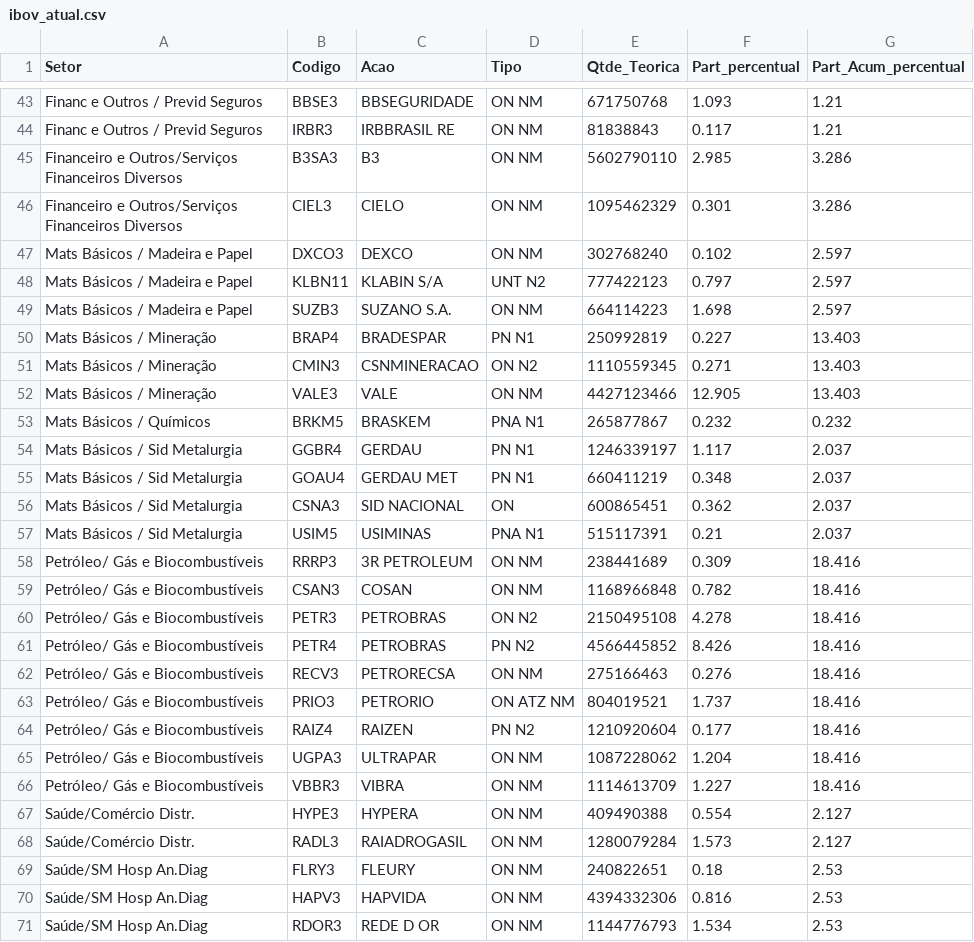
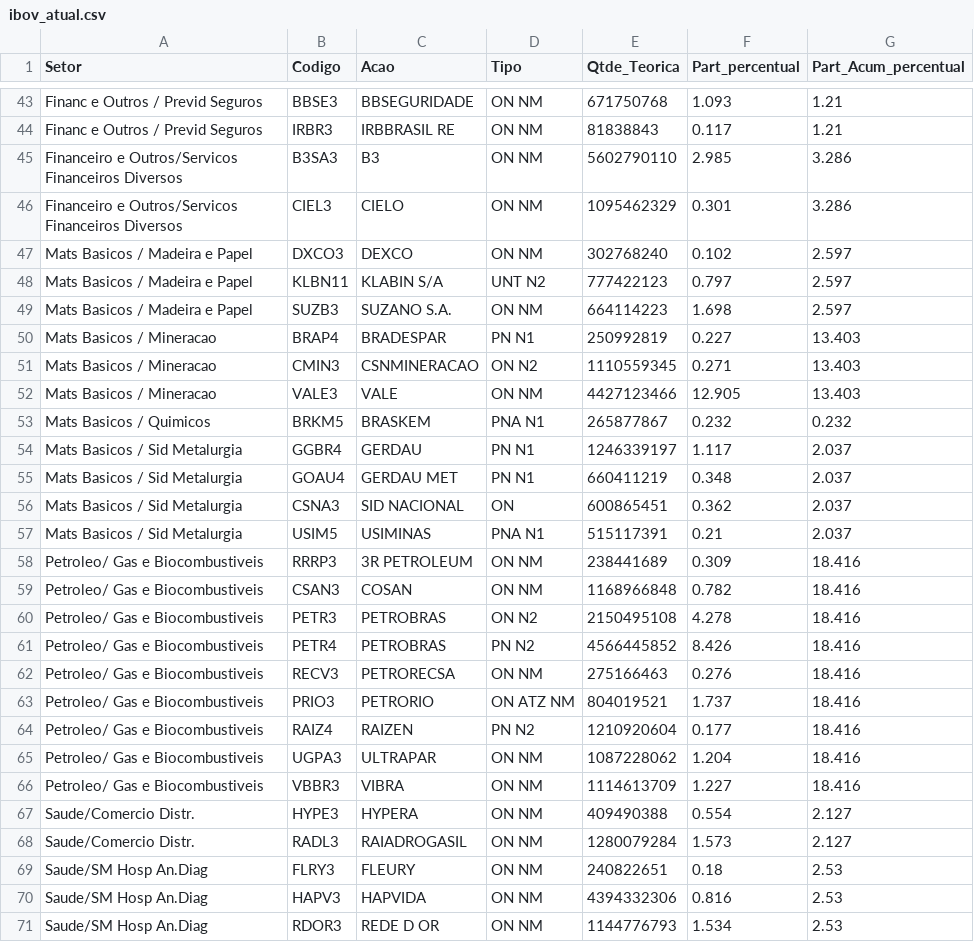
Before and after one commit to victorog17/fiap_tech_challenge_02, a CSV file: src/ibov_atual.csv, drawn as a sheet; only a part is shown, gaps mark what is left out; the diff covers the shown part only.

```diff
--- a/src/ibov_atual.csv
+++ b/src/ibov_atual.csv
@@ -44,28 +44,28 @@ Financ e Outros / Previd  Seguros;BBSE3;BBSEGURIDADE;ON      NM;671750768;1.093;
 Financ e Outros / Previd  Seguros;IRBR3;IRBBRASIL RE;ON      NM;81838843;0.117;1.21
-Financeiro e Outros/Serviços Financeiros Diversos;B3SA3;B3;ON      NM;5602790110;2.985;3.286
-Financeiro e Outros/Serviços Financeiros Diversos;CIEL3;CIELO;ON      NM;1095462329;0.301;3.286
-Mats Básicos / Madeira e Papel;DXCO3;DEXCO;ON      NM;302768240;0.102;2.597
-Mats Básicos / Madeira e Papel;KLBN11;KLABIN S/A;UNT     N2;777422123;0.797;2.597
-Mats Básicos / Madeira e Papel;SUZB3;SUZANO S.A.;ON      NM;664114223;1.698;2.597
-Mats Básicos / Mineração;BRAP4;BRADESPAR;PN      N1;250992819;0.227;13.403
-Mats Básicos / Mineração;CMIN3;CSNMINERACAO;ON      N2;1110559345;0.271;13.403
-Mats Básicos / Mineração;VALE3;VALE;ON      NM;4427123466;12.905;13.403
-Mats Básicos / Químicos;BRKM5;BRASKEM;PNA     N1;265877867;0.232;0.232
-Mats Básicos / Sid Metalurgia;GGBR4;GERDAU;PN      N1;1246339197;1.117;2.037
-Mats Básicos / Sid Metalurgia;GOAU4;GERDAU MET;PN      N1;660411219;0.348;2.037
-Mats Básicos / Sid Metalurgia;CSNA3;SID NACIONAL;ON;600865451;0.362;2.037
-Mats Básicos / Sid Metalurgia;USIM5;USIMINAS;PNA     N1;515117391;0.21;2.037
-Petróleo/ Gás e Biocombustíveis;RRRP3;3R PETROLEUM;ON      NM;238441689;0.309;18.416
-Petróleo/ Gás e Biocombustíveis;CSAN3;COSAN;ON      NM;1168966848;0.782;18.416
-Petróleo/ Gás e Biocombustíveis;PETR3;PETROBRAS;ON      N2;2150495108;4.278;18.416
-Petróleo/ Gás e Biocombustíveis;PETR4;PETROBRAS;PN      N2;4566445852;8.426;18.416
-Petróleo/ Gás e Biocombustíveis;RECV3;PETRORECSA;ON      NM;275166463;0.276;18.416
-Petróleo/ Gás e Biocombustíveis;PRIO3;PETRORIO;ON  ATZ NM;804019521;1.737;18.416
-Petróleo/ Gás e Biocombustíveis;RAIZ4;RAIZEN;PN      N2;1210920604;0.177;18.416
-Petróleo/ Gás e Biocombustíveis;UGPA3;ULTRAPAR;ON      NM;1087228062;1.204;18.416
-Petróleo/ Gás e Biocombustíveis;VBBR3;VIBRA;ON      NM;1114613709;1.227;18.416
-Saúde/Comércio Distr.;HYPE3;HYPERA;ON      NM;409490388;0.554;2.127
-Saúde/Comércio Distr.;RADL3;RAIADROGASIL;ON      NM;1280079284;1.573;2.127
-Saúde/SM Hosp An.Diag;FLRY3;FLEURY;ON      NM;240822651;0.18;2.53
-Saúde/SM Hosp An.Diag;HAPV3;HAPVIDA;ON      NM;4394332306;0.816;2.53
-Saúde/SM Hosp An.Diag;RDOR3;REDE D OR;ON      NM;1144776793;1.534;2.53
+Financeiro e Outros/Servicos Financeiros Diversos;B3SA3;B3;ON      NM;5602790110;2.985;3.286
+Financeiro e Outros/Servicos Financeiros Diversos;CIEL3;CIELO;ON      NM;1095462329;0.301;3.286
+Mats Basicos / Madeira e Papel;DXCO3;DEXCO;ON      NM;302768240;0.102;2.597
+Mats Basicos / Madeira e Papel;KLBN11;KLABIN S/A;UNT     N2;777422123;0.797;2.597
+Mats Basicos / Madeira e Papel;SUZB3;SUZANO S.A.;ON      NM;664114223;1.698;2.597
+Mats Basicos / Mineracao;BRAP4;BRADESPAR;PN      N1;250992819;0.227;13.403
+Mats Basicos / Mineracao;CMIN3;CSNMINERACAO;ON      N2;1110559345;0.271;13.403
+Mats Basicos / Mineracao;VALE3;VALE;ON      NM;4427123466;12.905;13.403
+Mats Basicos / Quimicos;BRKM5;BRASKEM;PNA     N1;265877867;0.232;0.232
+Mats Basicos / Sid Metalurgia;GGBR4;GERDAU;PN      N1;1246339197;1.117;2.037
+Mats Basicos / Sid Metalurgia;GOAU4;GERDAU MET;PN      N1;660411219;0.348;2.037
+Mats Basicos / Sid Metalurgia;CSNA3;SID NACIONAL;ON;600865451;0.362;2.037
+Mats Basicos / Sid Metalurgia;USIM5;USIMINAS;PNA     N1;515117391;0.21;2.037
+Petroleo/ Gas e Biocombustiveis;RRRP3;3R PETROLEUM;ON      NM;238441689;0.309;18.416
+Petroleo/ Gas e Biocombustiveis;CSAN3;COSAN;ON      NM;1168966848;0.782;18.416
+Petroleo/ Gas e Biocombustiveis;PETR3;PETROBRAS;ON      N2;2150495108;4.278;18.416
+Petroleo/ Gas e Biocombustiveis;PETR4;PETROBRAS;PN      N2;4566445852;8.426;18.416
+Petroleo/ Gas e Biocombustiveis;RECV3;PETRORECSA;ON      NM;275166463;0.276;18.416
+Petroleo/ Gas e Biocombustiveis;PRIO3;PETRORIO;ON  ATZ NM;804019521;1.737;18.416
+Petroleo/ Gas e Biocombustiveis;RAIZ4;RAIZEN;PN      N2;1210920604;0.177;18.416
+Petroleo/ Gas e Biocombustiveis;UGPA3;ULTRAPAR;ON      NM;1087228062;1.204;18.416
+Petroleo/ Gas e Biocombustiveis;VBBR3;VIBRA;ON      NM;1114613709;1.227;18.416
+Saude/Comercio Distr.;HYPE3;HYPERA;ON      NM;409490388;0.554;2.127
+Saude/Comercio Distr.;RADL3;RAIADROGASIL;ON      NM;1280079284;1.573;2.127
+Saude/SM Hosp An.Diag;FLRY3;FLEURY;ON      NM;240822651;0.18;2.53
+Saude/SM Hosp An.Diag;HAPV3;HAPVIDA;ON      NM;4394332306;0.816;2.53
+Saude/SM Hosp An.Diag;RDOR3;REDE D OR;ON      NM;1144776793;1.534;2.53
```
Also changed, not shown: 42 edited cells elsewhere in this file, 4 other files.
